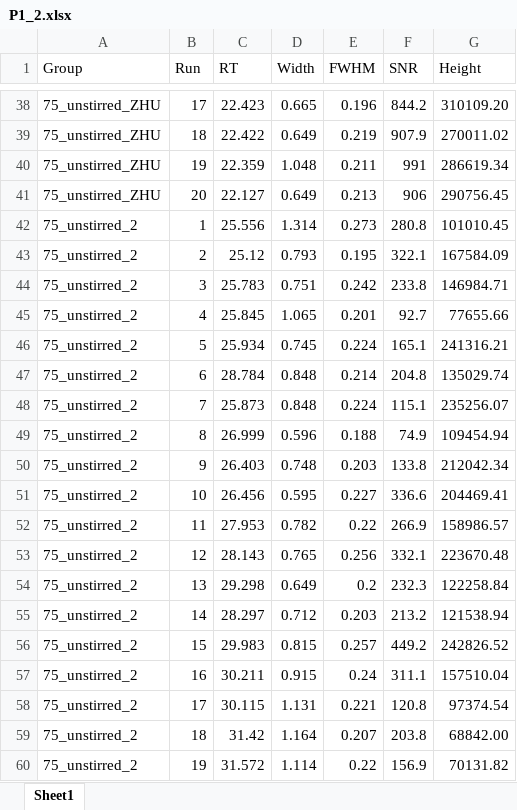
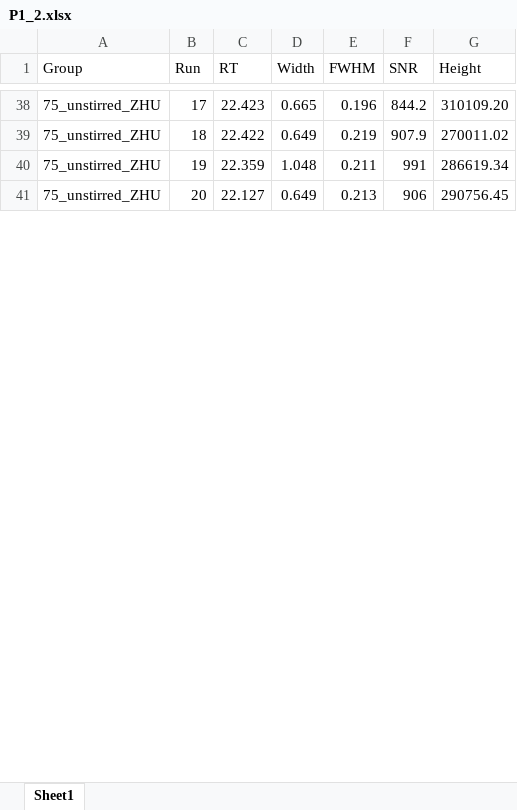
Before and after one commit to YiFanYUE99/Degas_experiment, an Excel workbook: Data_Ecoli/P1_2.xlsx, sheet Sheet1, drawn as a sheet; only a part is shown, gaps mark what is left out; values as stored, in another font and other column widths than the file's, no borders; the diff covers the shown part only; the diff names each change by its address in the sheet, - before the commit and + after, or states it on an @@ line.

```diff
--- a/Data_Ecoli/P1_2.xlsx (sheet Sheet1)
+++ b/Data_Ecoli/P1_2.xlsx (sheet Sheet1)
-row 42: 75_unstirred_2 | 1 | 25.556 | 1.314 | 0.273 | 280.8 | 101010.45
-row 43: 75_unstirred_2 | 2 | 25.12 | 0.793 | 0.195 | 322.1 | 167584.09
-row 44: 75_unstirred_2 | 3 | 25.783 | 0.751 | 0.242 | 233.8 | 146984.71
-row 45: 75_unstirred_2 | 4 | 25.845 | 1.065 | 0.201 | 92.7 | 77655.66
-row 46: 75_unstirred_2 | 5 | 25.934 | 0.745 | 0.224 | 165.1 | 241316.21
-row 47: 75_unstirred_2 | 6 | 28.784 | 0.848 | 0.214 | 204.8 | 135029.74
-row 48: 75_unstirred_2 | 7 | 25.873 | 0.848 | 0.224 | 115.1 | 235256.07
-row 49: 75_unstirred_2 | 8 | 26.999 | 0.596 | 0.188 | 74.9 | 109454.94
-row 50: 75_unstirred_2 | 9 | 26.403 | 0.748 | 0.203 | 133.8 | 212042.34
-row 51: 75_unstirred_2 | 10 | 26.456 | 0.595 | 0.227 | 336.6 | 204469.41
-row 52: 75_unstirred_2 | 11 | 27.953 | 0.782 | 0.22 | 266.9 | 158986.57
-row 53: 75_unstirred_2 | 12 | 28.143 | 0.765 | 0.256 | 332.1 | 223670.48
-row 54: 75_unstirred_2 | 13 | 29.298 | 0.649 | 0.2 | 232.3 | 122258.84
-row 55: 75_unstirred_2 | 14 | 28.297 | 0.712 | 0.203 | 213.2 | 121538.94
-row 56: 75_unstirred_2 | 15 | 29.983 | 0.815 | 0.257 | 449.2 | 242826.52
-row 57: 75_unstirred_2 | 16 | 30.211 | 0.915 | 0.24 | 311.1 | 157510.04
-row 58: 75_unstirred_2 | 17 | 30.115 | 1.131 | 0.221 | 120.8 | 97374.54
-row 59: 75_unstirred_2 | 18 | 31.42 | 1.164 | 0.207 | 203.8 | 68842.00
-row 60: 75_unstirred_2 | 19 | 31.572 | 1.114 | 0.22 | 156.9 | 70131.82
```
Also changed, not shown: 1 removed row and 20 edited cells elsewhere in this sheet, Data_Ecoli/P2_2.xlsx, 34 other files.
